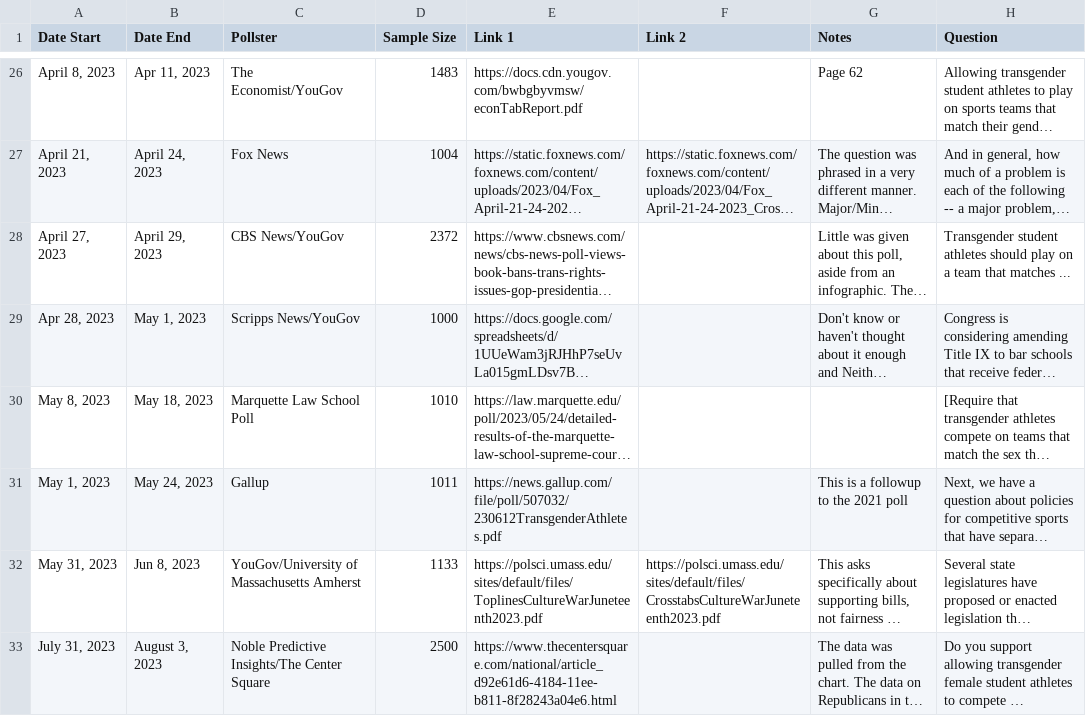
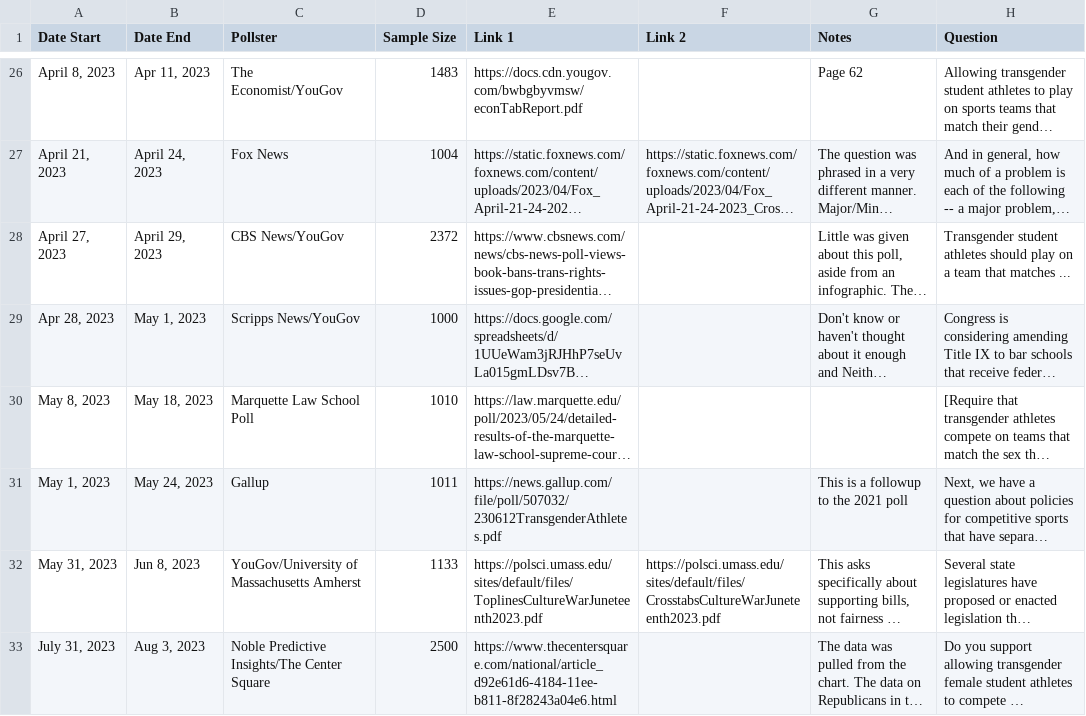
Before and after one commit to boysvswomen/trans-athlete-polling-usa, a CSV file: polling_data.csv, drawn as a sheet; only a part is shown, gaps mark what is left out; long unchanged cells end in …; the diff names each change by its address in the sheet, - before the commit and + after, or states it on an @@ line.

Commit message:
Minor fix for date format consistency

```diff
--- a/polling_data.csv
+++ b/polling_data.csv
-B33 (Date End): August 3, 2023
+B33 (Date End): Aug 3, 2023
```
Also changed, not shown: polling_data_evaluated.csv.
